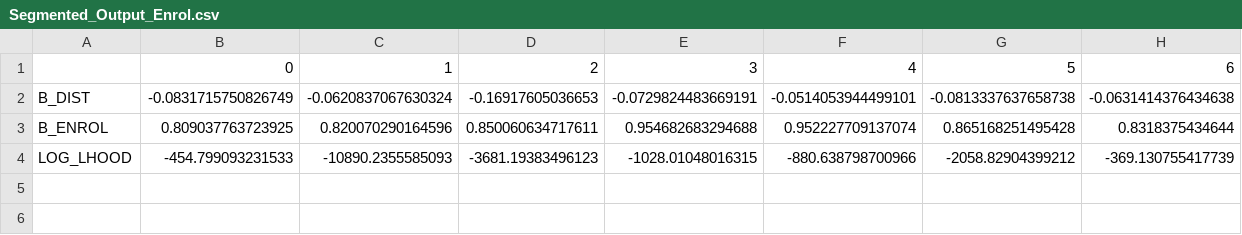
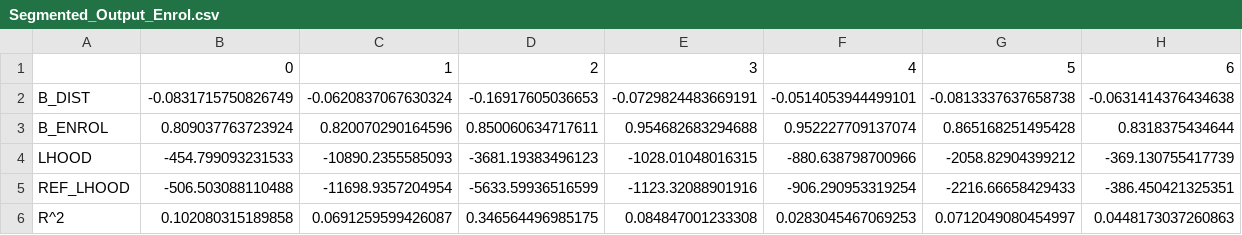
Before and after one commit to gonzaloMS-2000/PORPOS-TMG, a CSV file: R_Logit_Models/Location_Choice/Segmented_Output_Enrol.csv, drawn as a sheet.

Commit message:
Enrollment R stuff

```diff
--- a/R_Logit_Models/Location_Choice/Segmented_Output_Enrol.csv
+++ b/R_Logit_Models/Location_Choice/Segmented_Output_Enrol.csv
@@ -2,3 +2,5 @@
 "B_DIST",-0.0831715750826749,-0.0620837067630324,-0.16917605036653,-0.0729824483669191,-0.0514053944499101,-0.0813337637658738,-0.0631414376434638
-"B_ENROL",0.809037763723925,0.820070290164596,0.850060634717611,0.954682683294688,0.952227709137074,0.865168251495428,0.8318375434644
-"LOG_LHOOD",-454.799093231533,-10890.2355585093,-3681.19383496123,-1028.01048016315,-880.638798700966,-2058.82904399212,-369.130755417739
+"B_ENROL",0.809037763723924,0.820070290164596,0.850060634717611,0.954682683294688,0.952227709137074,0.865168251495428,0.8318375434644
+"LHOOD",-454.799093231533,-10890.2355585093,-3681.19383496123,-1028.01048016315,-880.638798700966,-2058.82904399212,-369.130755417739
+"REF_LHOOD",-506.503088110488,-11698.9357204954,-5633.59936516599,-1123.32088901916,-906.290953319254,-2216.66658429433,-386.450421325351
+"R^2",0.102080315189858,0.0691259599426087,0.346564496985175,0.084847001233308,0.0283045467069253,0.0712049080454997,0.0448173037260863
```
Also changed, not shown: 2 other files.
